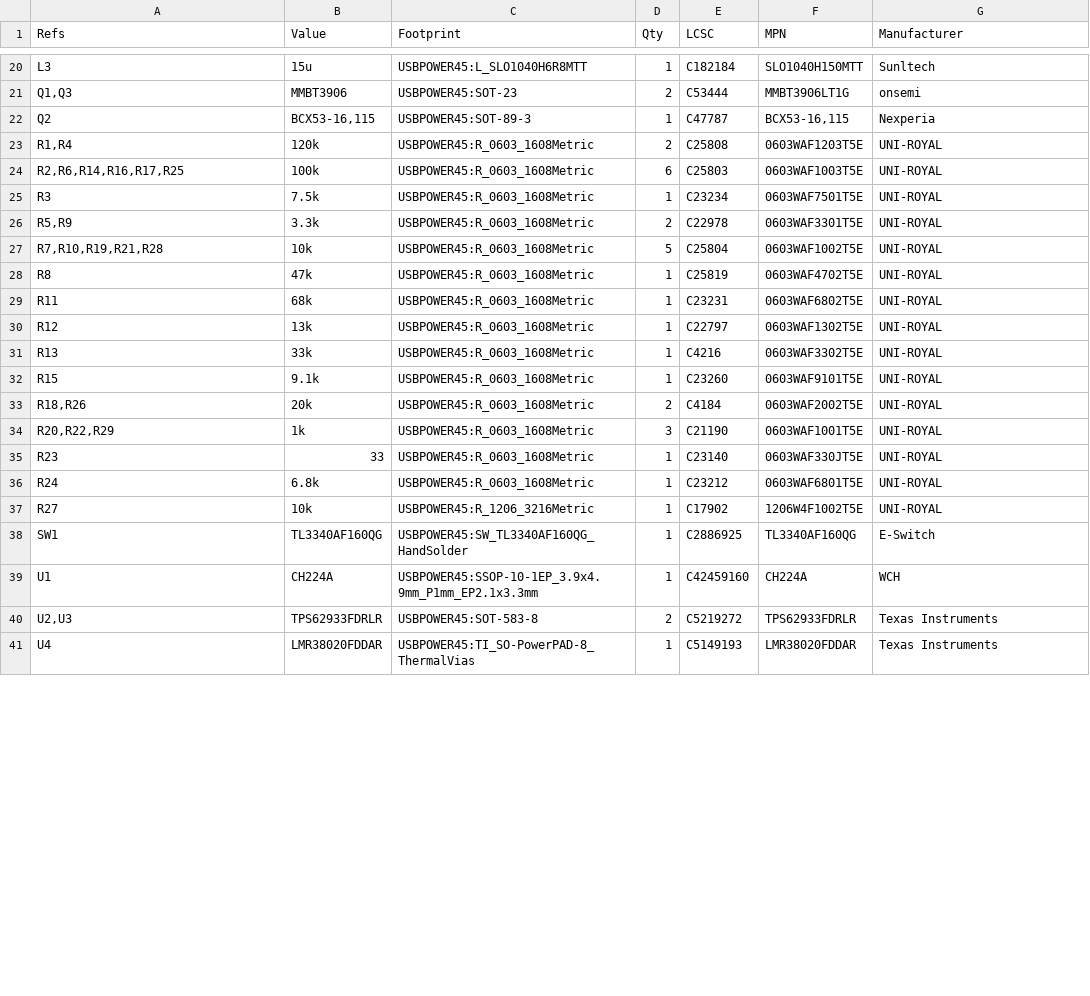
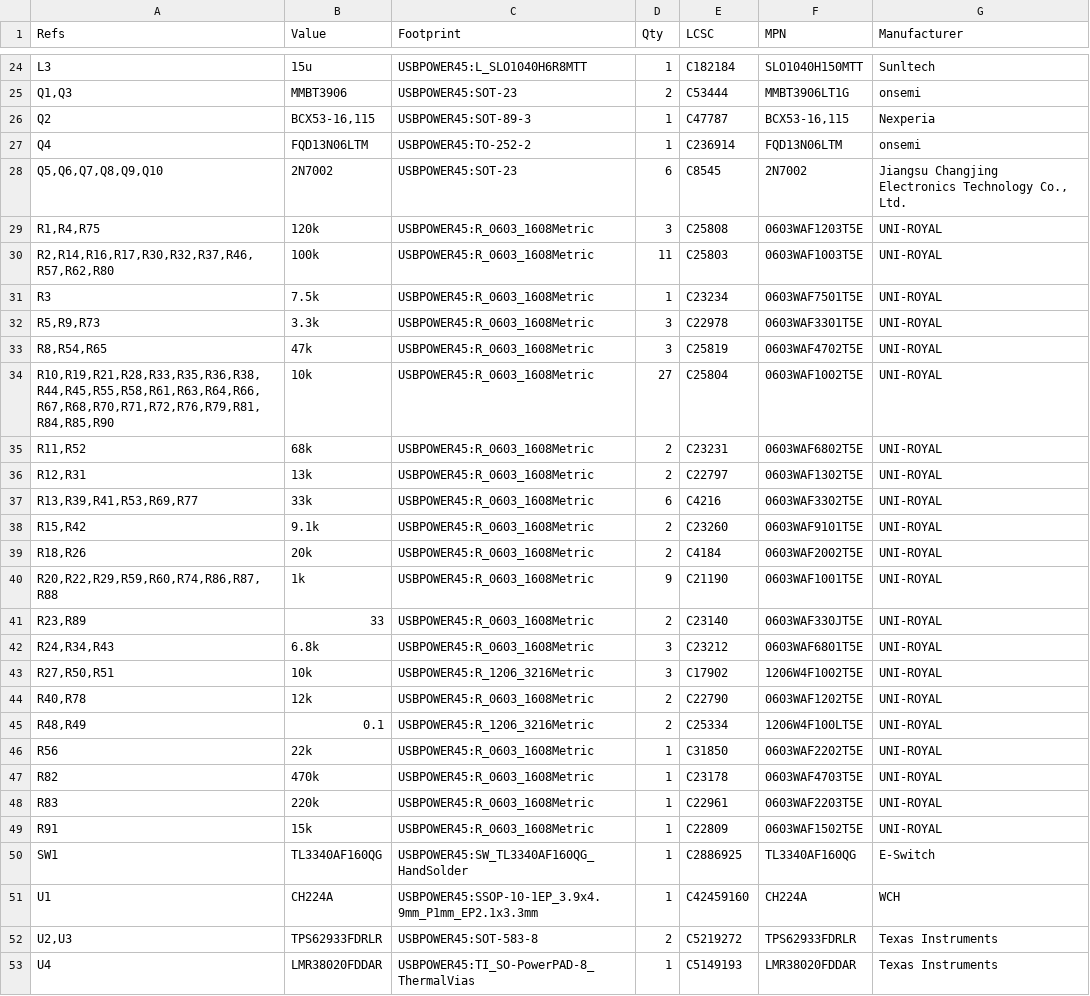
Before and after one commit to bread-modular/big-modular, a CSV file: modules/usb-power-45w/docs/bom.csv, drawn as a sheet; only a part is shown, gaps mark what is left out; the diff covers the shown part only.

Commit message:
Improve the 45w usb power module.

```diff
--- a/modules/usb-power-45w/docs/bom.csv
+++ b/modules/usb-power-45w/docs/bom.csv
@@ -22,17 +26,25 @@
 "Q2","BCX53-16,115","USBPOWER45:SOT-89-3","1","C47787","BCX53-16,115","Nexperia"
-"R1,R4","120k","USBPOWER45:R_0603_1608Metric","2","C25808","0603WAF1203T5E","UNI-ROYAL"
-"R2,R6,R14,R16,R17,R25","100k","USBPOWER45:R_0603_1608Metric","6","C25803","0603WAF1003T5E","UNI-ROYAL"
+"Q4","FQD13N06LTM","USBPOWER45:TO-252-2","1","C236914","FQD13N06LTM","onsemi"
+"Q5,Q6,Q7,Q8,Q9,Q10","2N7002","USBPOWER45:SOT-23","6","C8545","2N7002","Jiangsu Changjing Electronics Technology Co., Ltd."
+"R1,R4,R75","120k","USBPOWER45:R_0603_1608Metric","3","C25808","0603WAF1203T5E","UNI-ROYAL"
+"R2,R14,R16,R17,R30,R32,R37,R46,R57,R62,R80","100k","USBPOWER45:R_0603_1608Metric","11","C25803","0603WAF1003T5E","UNI-ROYAL"
 "R3","7.5k","USBPOWER45:R_0603_1608Metric","1","C23234","0603WAF7501T5E","UNI-ROYAL"
-"R5,R9","3.3k","USBPOWER45:R_0603_1608Metric","2","C22978","0603WAF3301T5E","UNI-ROYAL"
-"R7,R10,R19,R21,R28","10k","USBPOWER45:R_0603_1608Metric","5","C25804","0603WAF1002T5E","UNI-ROYAL"
-"R8","47k","USBPOWER45:R_0603_1608Metric","1","C25819","0603WAF4702T5E","UNI-ROYAL"
-"R11","68k","USBPOWER45:R_0603_1608Metric","1","C23231","0603WAF6802T5E","UNI-ROYAL"
-"R12","13k","USBPOWER45:R_0603_1608Metric","1","C22797","0603WAF1302T5E","UNI-ROYAL"
-"R13","33k","USBPOWER45:R_0603_1608Metric","1","C4216","0603WAF3302T5E","UNI-ROYAL"
-"R15","9.1k","USBPOWER45:R_0603_1608Metric","1","C23260","0603WAF9101T5E","UNI-ROYAL"
+"R5,R9,R73","3.3k","USBPOWER45:R_0603_1608Metric","3","C22978","0603WAF3301T5E","UNI-ROYAL"
+"R8,R54,R65","47k","USBPOWER45:R_0603_1608Metric","3","C25819","0603WAF4702T5E","UNI-ROYAL"
+"R10,R19,R21,R28,R33,R35,R36,R38,R44,R45,R55,R58,R61,R63,R64,R66,R67,R68,R70,R71,R72,R76,R79,R81,R84,R85,R90","10k","USBPOWER45:R_0603_1608Metric","27","C25804","0603WAF1002T5E","UNI-ROYAL"
+"R11,R52","68k","USBPOWER45:R_0603_1608Metric","2","C23231","0603WAF6802T5E","UNI-ROYAL"
+"R12,R31","13k","USBPOWER45:R_0603_1608Metric","2","C22797","0603WAF1302T5E","UNI-ROYAL"
+"R13,R39,R41,R53,R69,R77","33k","USBPOWER45:R_0603_1608Metric","6","C4216","0603WAF3302T5E","UNI-ROYAL"
+"R15,R42","9.1k","USBPOWER45:R_0603_1608Metric","2","C23260","0603WAF9101T5E","UNI-ROYAL"
 "R18,R26","20k","USBPOWER45:R_0603_1608Metric","2","C4184","0603WAF2002T5E","UNI-ROYAL"
-"R20,R22,R29","1k","USBPOWER45:R_0603_1608Metric","3","C21190","0603WAF1001T5E","UNI-ROYAL"
-"R23","33","USBPOWER45:R_0603_1608Metric","1","C23140","0603WAF330JT5E","UNI-ROYAL"
-"R24","6.8k","USBPOWER45:R_0603_1608Metric","1","C23212","0603WAF6801T5E","UNI-ROYAL"
-"R27","10k","USBPOWER45:R_1206_3216Metric","1","C17902","1206W4F1002T5E","UNI-ROYAL"
+"R20,R22,R29,R59,R60,R74,R86,R87,R88","1k","USBPOWER45:R_0603_1608Metric","9","C21190","0603WAF1001T5E","UNI-ROYAL"
+"R23,R89","33","USBPOWER45:R_0603_1608Metric","2","C23140","0603WAF330JT5E","UNI-ROYAL"
+"R24,R34,R43","6.8k","USBPOWER45:R_0603_1608Metric","3","C23212","0603WAF6801T5E","UNI-ROYAL"
+"R27,R50,R51","10k","USBPOWER45:R_1206_3216Metric","3","C17902","1206W4F1002T5E","UNI-ROYAL"
+"R40,R78","12k","USBPOWER45:R_0603_1608Metric","2","C22790","0603WAF1202T5E","UNI-ROYAL"
+"R48,R49","0.1","USBPOWER45:R_1206_3216Metric","2","C25334","1206W4F100LT5E","UNI-ROYAL"
+"R56","22k","USBPOWER45:R_0603_1608Metric","1","C31850","0603WAF2202T5E","UNI-ROYAL"
+"R82","470k","USBPOWER45:R_0603_1608Metric","1","C23178","0603WAF4703T5E","UNI-ROYAL"
+"R83","220k","USBPOWER45:R_0603_1608Metric","1","C22961","0603WAF2203T5E","UNI-ROYAL"
+"R91","15k","USBPOWER45:R_0603_1608Metric","1","C22809","0603WAF1502T5E","UNI-ROYAL"
 "SW1","TL3340AF160QG","USBPOWER45:SW_TL3340AF160QG_HandSolder","1","C2886925","TL3340AF160QG","E-Switch"
```
Also changed, not shown: 13 added rows and 11 edited cells elsewhere in this file, 33 other files.
